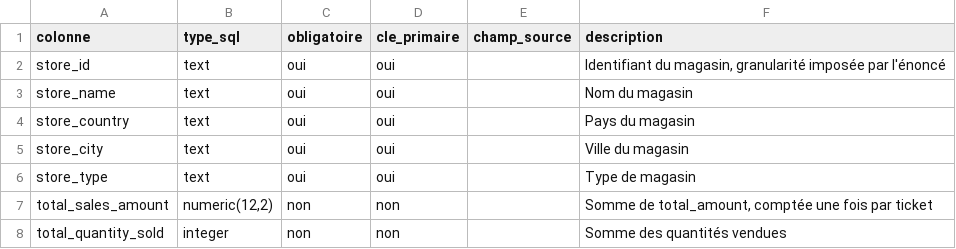
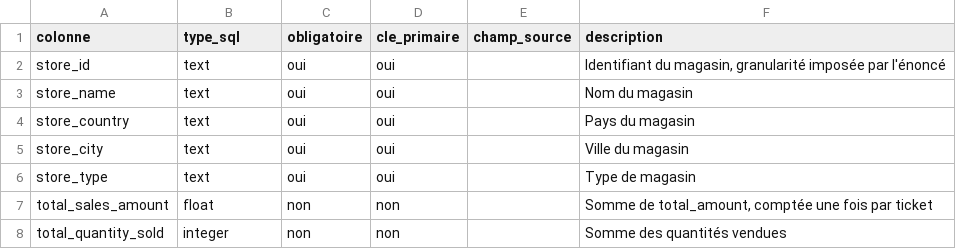
Before and after one commit to cnanaj-wq/lab-sales-analysis, a CSV file: config/modele/04_gold/store_sales_summary.csv, drawn as a sheet.

```diff
--- a/config/modele/04_gold/store_sales_summary.csv
+++ b/config/modele/04_gold/store_sales_summary.csv
@@ -6,3 +6,3 @@ store_city;text;oui;oui;;Ville du magasin
 store_type;text;oui;oui;;Type de magasin
-total_sales_amount;numeric(12,2);non;non;;Somme de total_amount, comptée une fois par ticket
+total_sales_amount;float;non;non;;Somme de total_amount, comptée une fois par ticket
 total_quantity_sold;integer;non;non;;Somme des quantités vendues
```
Also changed, not shown: config/modele/03_silver/exploded_products.csv, config/modele/04_gold/daily_sales_country_currency.csv, 7 other files.
